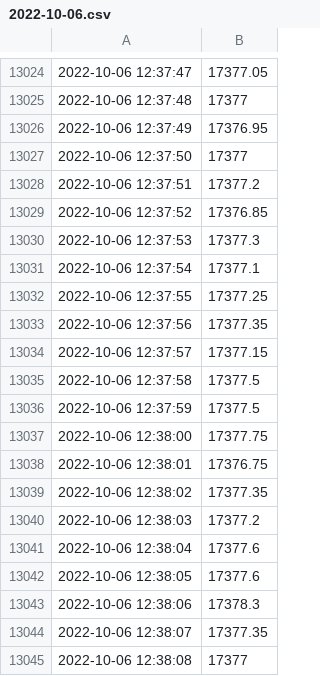
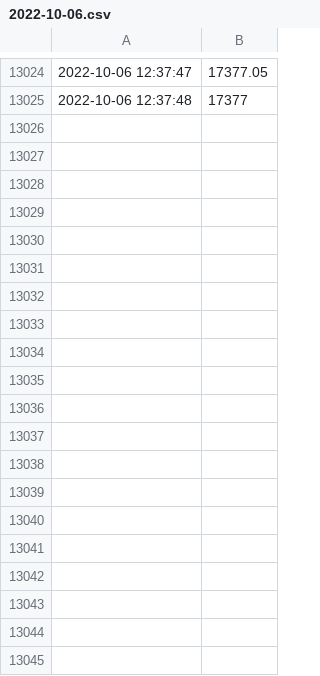
Before and after one commit to anshkumar/nse-tick-data, a CSV file: 2022-10-06.csv, drawn as a sheet; only a part is shown, gaps mark what is left out; the diff covers the shown part only.

Commit message:
new data

```diff
--- a/2022-10-06.csv
+++ b/2022-10-06.csv
@@ -13025,21 +13025 @@
 2022-10-06 12:37:48,17377
-2022-10-06 12:37:49,17376.95
-2022-10-06 12:37:50,17377
-2022-10-06 12:37:51,17377.2
-2022-10-06 12:37:52,17376.85
-2022-10-06 12:37:53,17377.3
-2022-10-06 12:37:54,17377.1
-2022-10-06 12:37:55,17377.25
-2022-10-06 12:37:56,17377.35
-2022-10-06 12:37:57,17377.15
-2022-10-06 12:37:58,17377.5
-2022-10-06 12:37:59,17377.5
-2022-10-06 12:38:00,17377.75
-2022-10-06 12:38:01,17376.75
-2022-10-06 12:38:02,17377.35
-2022-10-06 12:38:03,17377.2
-2022-10-06 12:38:04,17377.6
-2022-10-06 12:38:05,17377.6
-2022-10-06 12:38:06,17378.3
-2022-10-06 12:38:07,17377.35
-2022-10-06 12:38:08,17377
```
Also changed, not shown: 10 removed rows elsewhere in this file.
